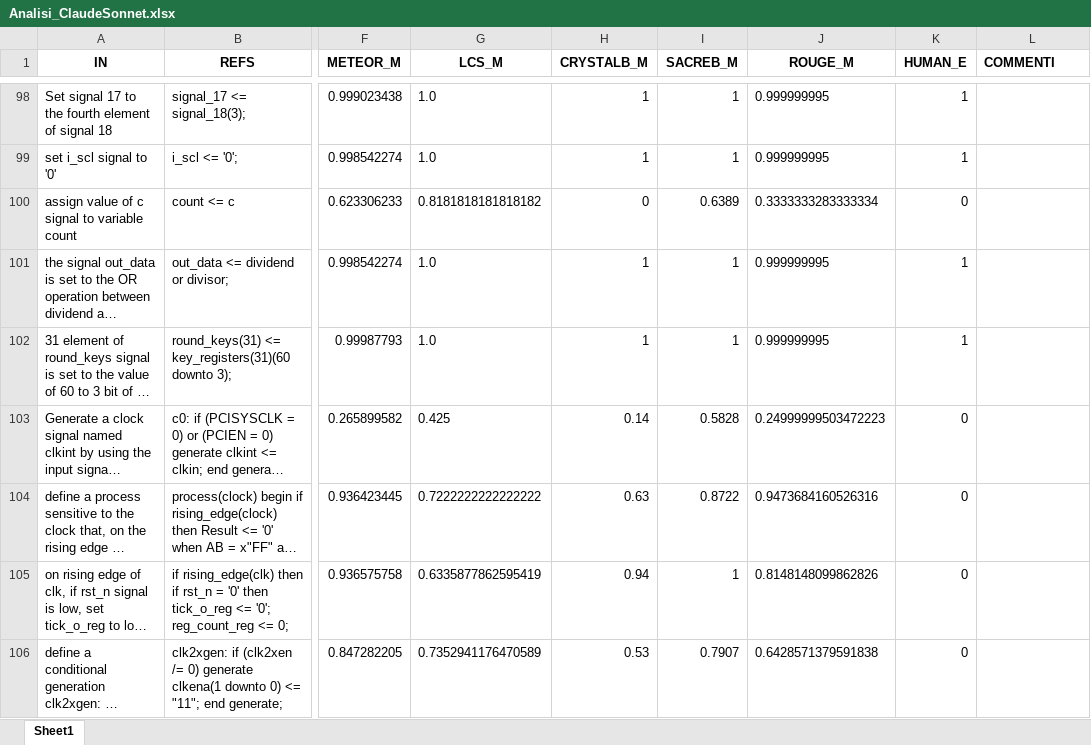
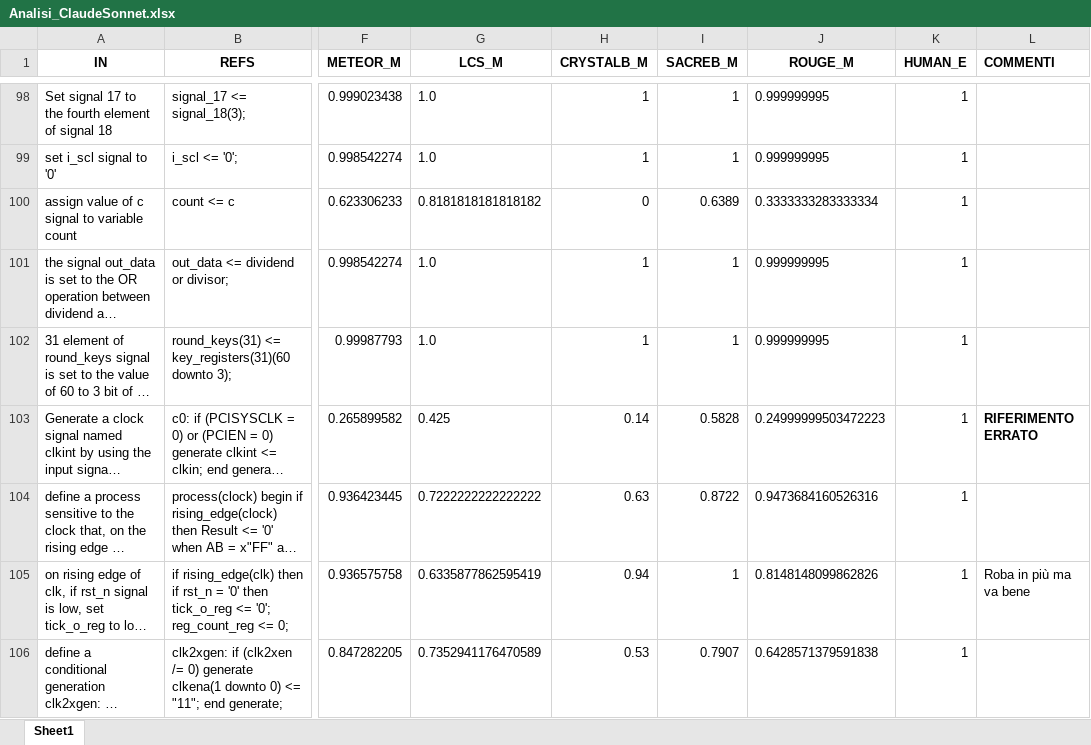
Before and after one commit to Simpronic/Tesi_Generatore_VHDL, an Excel workbook: HE/W_in_progress/Analisi_ClaudeSonnet.xlsx, sheet Sheet1, drawn as a sheet; only a part is shown, gaps mark what is left out; long unchanged cells end in …; values as stored, in another font and other column widths than the file's, no borders; the diff covers the shown part only; the diff names each change by its address in the sheet, - before the commit and + after, or states it on an @@ line.

```diff
--- a/HE/W_in_progress/Analisi_ClaudeSonnet.xlsx (sheet Sheet1)
+++ b/HE/W_in_progress/Analisi_ClaudeSonnet.xlsx (sheet Sheet1)
-K100 (HUMAN_E): 0
+K100 (HUMAN_E): 1
-K103:K106 (HUMAN_E): 0
+K103:K106 (HUMAN_E): 1
-L103 (COMMENTI): (empty)
+L103 (COMMENTI): RIFERIMENTO ERRATO
-L105 (COMMENTI): (empty)
+L105 (COMMENTI): Roba in più ma va bene
```
Also changed, not shown: 61 edited cells and cell formats elsewhere in this sheet, HE/W_in_progress/Ulteriori_analisi/Residui_human_eval_metriche.xlsx, 3 other files.
